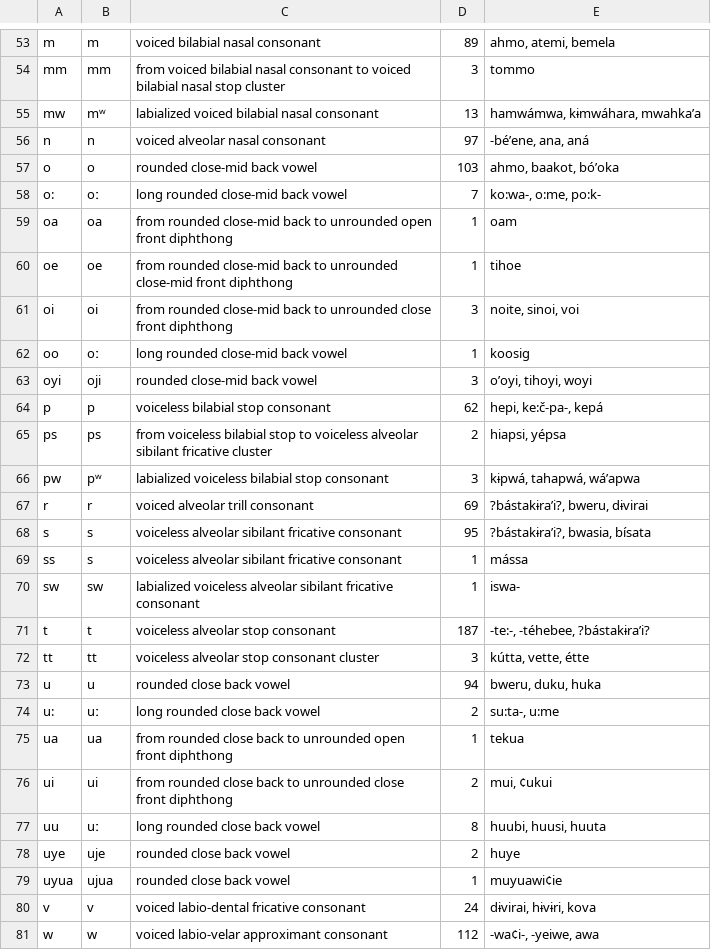
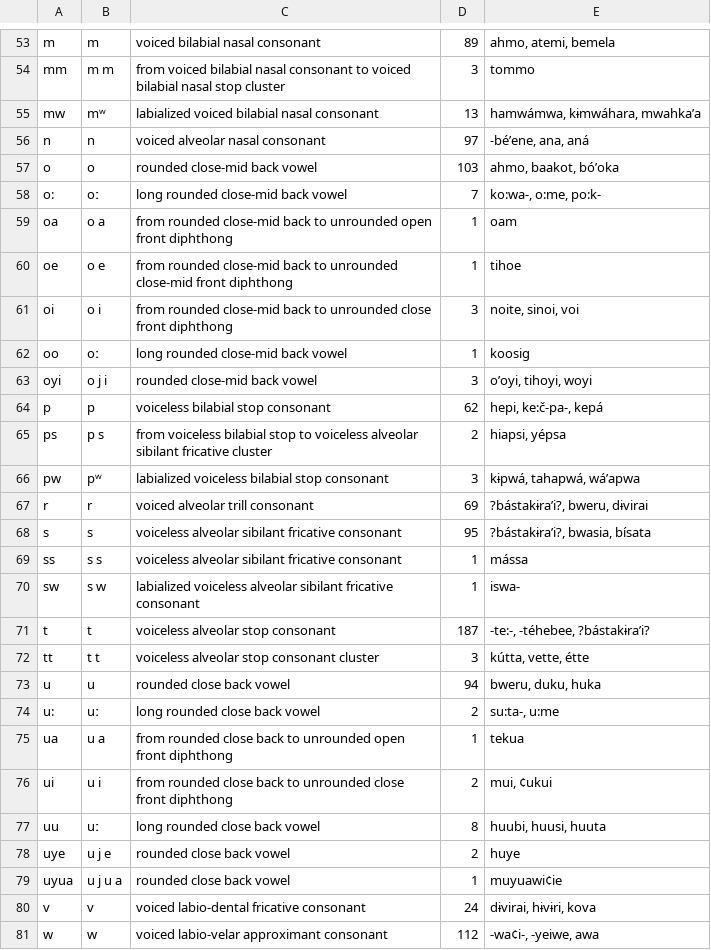
Before and after one commit to lexibank/pharaocoracholaztecan, a TSV file: etc/orthography.tsv, drawn as a sheet; only a part is shown, gaps mark what is left out; the diff covers the shown part only; the diff names each change by its address in the sheet, - before the commit and + after, or states it on an @@ line.

```diff
--- a/etc/orthography.tsv
+++ b/etc/orthography.tsv
-B54: mm
+B54: m m
-B59: oa
+B59: o a
-B60: oe
+B60: o e
-B61: oi
+B61: o i
-B63: oji
+B63: o j i
-B65: ps
+B65: p s
-B69: s
+B69: s s
-B70: sw
+B70: s w
-B72: tt
+B72: t t
-B75: ua
+B75: u a
-B76: ui
+B76: u i
-B78: uje
+B78: u j e
-B79: ujua
+B79: u j u a
```
Also changed, not shown: 38 edited cells elsewhere in this file.
